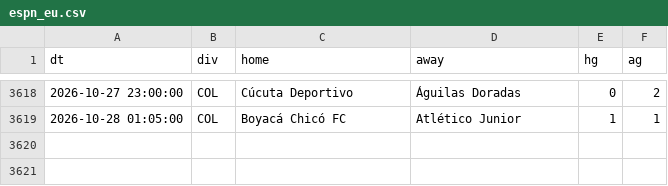
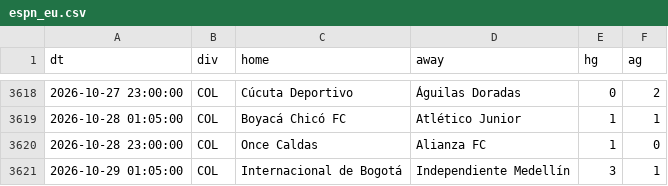
Before and after one commit to bien99/Pronos-Foot, a CSV file: data/espn_eu.csv, drawn as a sheet; only a part is shown, gaps mark what is left out.

```diff
--- a/data/espn_eu.csv
+++ b/data/espn_eu.csv
@@ -3619 +3619,3 @@ dt,div,home,away,hg,ag
 2026-10-28 01:05:00,COL,Boyacá Chicó FC,Atlético Junior,1,1
+2026-10-28 23:00:00,COL,Once Caldas,Alianza FC,1,0
+2026-10-29 01:05:00,COL,Internacional de Bogotá,Independiente Medellín,3,1
```
Also changed, not shown: data/historique.csv, 3 other files.
